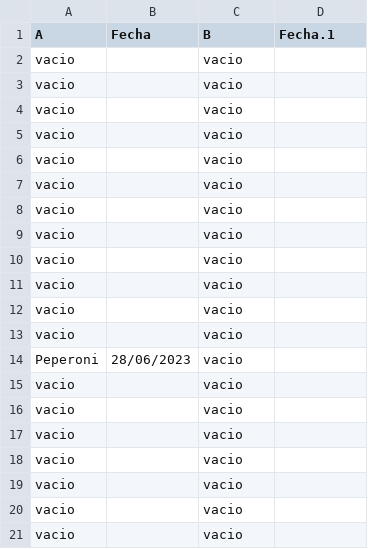
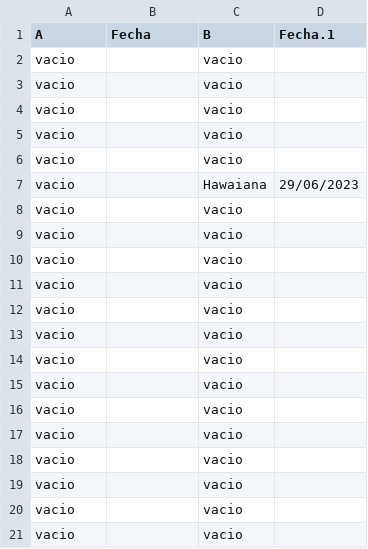
Before and after one commit to darkn-code/vendingMachineTechnicalUser, a CSV file: csv/baseDatos.csv, drawn as a sheet; only a part is shown; removed rows and columns are numbered as before the commit, all else as after; the diff names each change by its address in the sheet, - before the commit and + after, or states it on an @@ line.

```diff
--- a/csv/baseDatos.csv
+++ b/csv/baseDatos.csv
+row 7: vacio |  | Hawaiana | 29/06/2023
-row 14: Peperoni | 28/06/2023 | vacio
```
Also changed, not shown: csv/codigoCredito.csv, csv/orden.csv, 4 other files.
